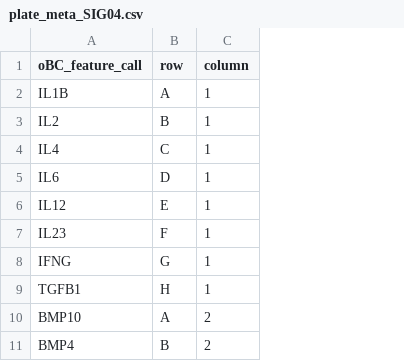
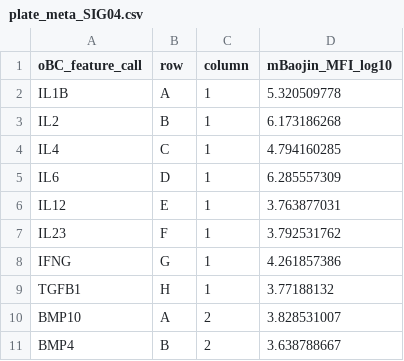
Before and after one commit to eric-y-wang/SIG04, a CSV file: processing_outs/plate_meta_SIG04.csv, drawn as a sheet; only a part is shown; the diff names each change by its address in the sheet, - before the commit and + after, or states it on an @@ line.

```diff
--- a/processing_outs/plate_meta_SIG04.csv
+++ b/processing_outs/plate_meta_SIG04.csv
+column D (mBaojin_MFI_log10), rows 2-11: 5.320509778 | 6.173186268 | 4.794160285 | 6.285557309 | 3.763877031 | 3.792531762 | 4.261857386 | 3.77188132 | 3.828531007 | 3.638788667
```
Also changed, not shown: 2 other files.
